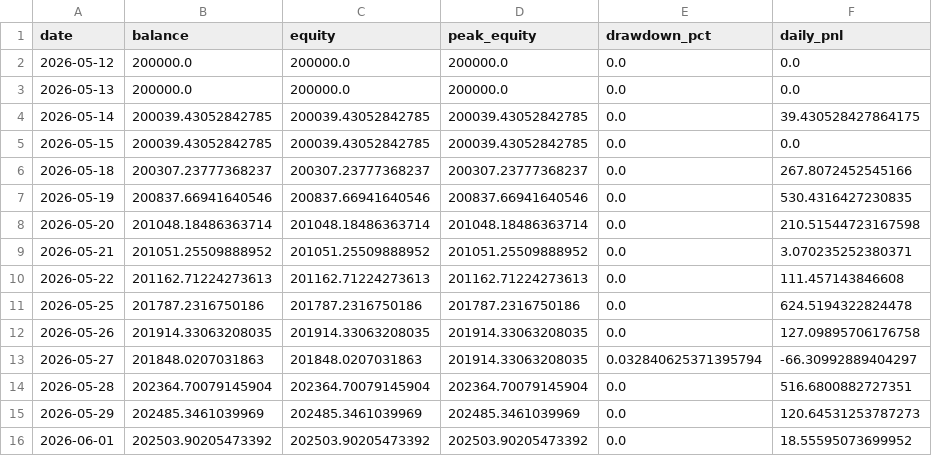
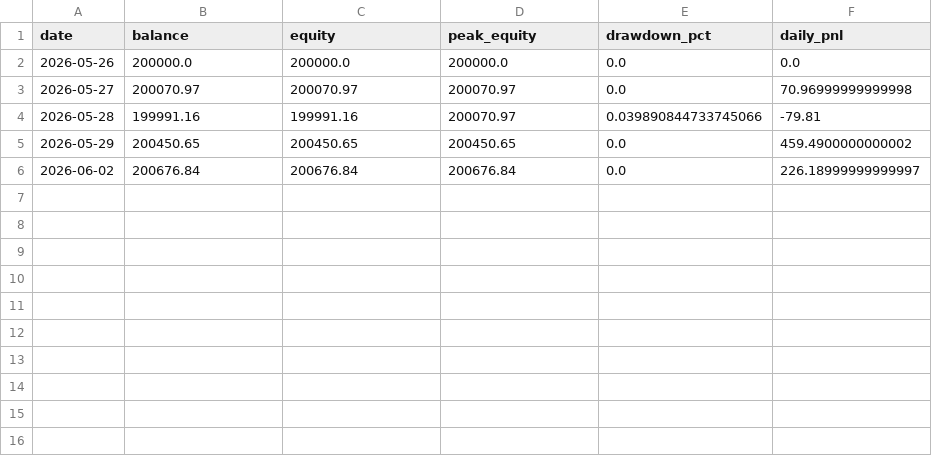
Before and after one commit to FrogAstronaut232/ftmo-dashboard, a CSV file: data/200k/g10/live/equity.csv, drawn as a sheet.

```diff
--- a/data/200k/g10/live/equity.csv
+++ b/data/200k/g10/live/equity.csv
@@ -1,16 +1,6 @@
 date,balance,equity,peak_equity,drawdown_pct,daily_pnl
-2026-05-12,200000.0,200000.0,200000.0,0.0,0.0
-2026-05-13,200000.0,200000.0,200000.0,0.0,0.0
-2026-05-14,200039.43052842785,200039.43052842785,200039.43052842785,0.0,39.430528427864175
-2026-05-15,200039.43052842785,200039.43052842785,200039.43052842785,0.0,0.0
-2026-05-18,200307.23777368237,200307.23777368237,200307.23777368237,0.0,267.8072452545166
-2026-05-19,200837.66941640546,200837.66941640546,200837.66941640546,0.0,530.4316427230835
-2026-05-20,201048.18486363714,201048.18486363714,201048.18486363714,0.0,210.51544723167598
-2026-05-21,201051.25509888952,201051.25509888952,201051.25509888952,0.0,3.070235252380371
-2026-05-22,201162.71224273613,201162.71224273613,201162.71224273613,0.0,111.457143846608
-2026-05-25,201787.2316750186,201787.2316750186,201787.2316750186,0.0,624.5194322824478
-2026-05-26,201914.33063208035,201914.33063208035,201914.33063208035,0.0,127.09895706176758
-2026-05-27,201848.0207031863,201848.0207031863,201914.33063208035,0.032840625371395794,-66.30992889404297
-2026-05-28,202364.70079145904,202364.70079145904,202364.70079145904,0.0,516.6800882727351
-2026-05-29,202485.3461039969,202485.3461039969,202485.3461039969,0.0,120.64531253787273
-2026-06-01,202503.90205473392,202503.90205473392,202503.90205473392,0.0,18.55595073699952
+2026-05-26,200000.0,200000.0,200000.0,0.0,0.0
+2026-05-27,200070.97,200070.97,200070.97,0.0,70.96999999999998
+2026-05-28,199991.16,199991.16,200070.97,0.039890844733745066,-79.81
+2026-05-29,200450.65,200450.65,200450.65,0.0,459.4900000000002
+2026-06-02,200676.84,200676.84,200676.84,0.0,226.18999999999997
```
Also changed, not shown: data/200k/g10/live/trades.csv, 1 other file.
